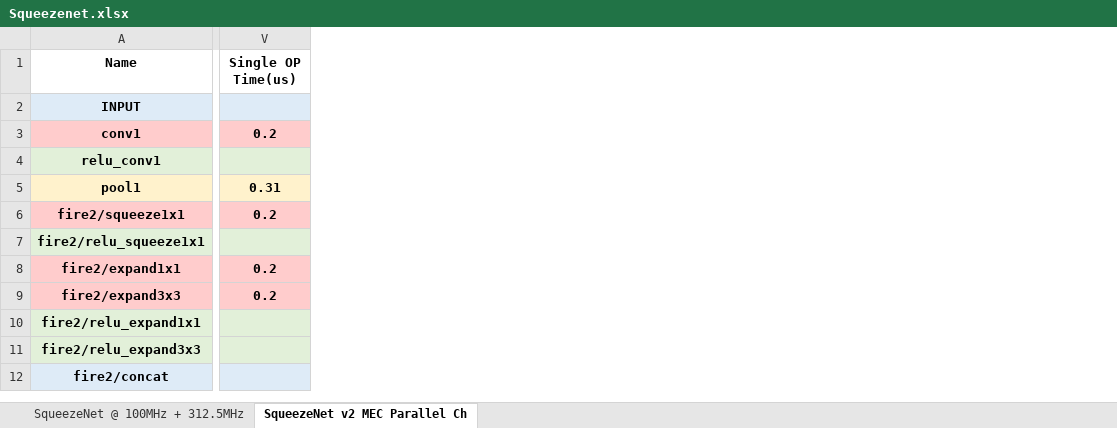
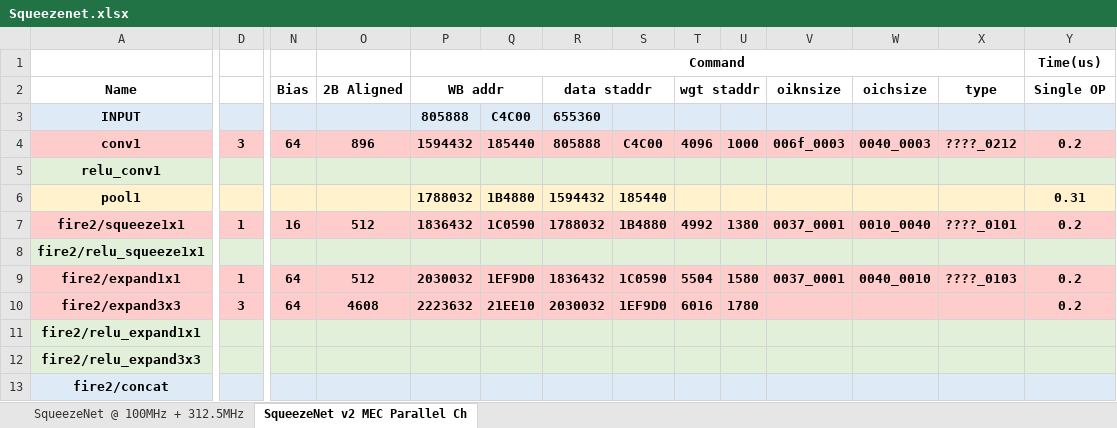
Before and after one commit to isuckatdrifting/FusionAccel, an Excel workbook: docs/Squeezenet.xlsx, sheet SqueezeNet v2 MEC Parallel Ch, drawn as a sheet; only a part is shown, gaps mark what is left out; values as stored, in another font and other column widths than the file's, no borders; addresses are those after the commit; rows hold the shown columns only; the diff covers the shown part only; the diff names each change by its address in the sheet, - before the commit and + after, or states it on an @@ line.

Commit message:
Finish dma random access

```diff
--- a/docs/Squeezenet.xlsx (sheet SqueezeNet v2 MEC Parallel Ch)
+++ b/docs/Squeezenet.xlsx (sheet SqueezeNet v2 MEC Parallel Ch)
+column D, rows 4-10: 3 |  |  | 1 |  | 1 | 3
@@ column N (Bias) unhidden, rows 4-10: 64 |  |  | 16 |  | 64 | 64 @@
@@ column O (2B Aligned) unhidden, rows 4-10: 896 |  |  | 512 |  | 512 | 4608 @@
@@ column P (WB addr) unhidden, rows 3-10: 805888 | 1594432 |  | 1788032 | 1836432 |  | 2030032 | 2223632 @@
@@ column Q unhidden, rows 3-10: C4C00 | 185440 |  | 1B4880 | 1C0590 |  | 1EF9D0 | 21EE10 @@
@@ column R (data staddr) unhidden, rows 3-10: 655360 | 805888 |  | 1594432 | 1788032 |  | 1836432 | 2030032 @@
@@ column S unhidden, rows 4-10: C4C00 |  | 185440 | 1B4880 |  | 1C0590 | 1EF9D0 @@
@@ column T (wgt staddr) unhidden, rows 4-10: 4096 |  |  | 4992 |  | 5504 | 6016 @@
@@ column U unhidden, rows 4-10: 1000 |  |  | 1380 |  | 1580 | 1780 @@
+column V (oiknsize), rows 4-9: 006f_0003 |  |  | 0037_0001 |  | 0037_0001
+column W (oichsize), rows 4-9: 0040_0003 |  |  | 0010_0040 |  | 0040_0010
+column X (type), rows 4-9: ????_0212 |  |  | ????_0101 |  | ????_0103
+row 1:  |  |  |  | Command |  |  |  |  |  |  |  |  | Time(us)
-Y2: Single OP Time(us)
+Y2: Single OP
```
Also changed, not shown: 2 edited cells and merged cells elsewhere in this sheet, formulas that keep their value, hidden cells, 5 other files.
